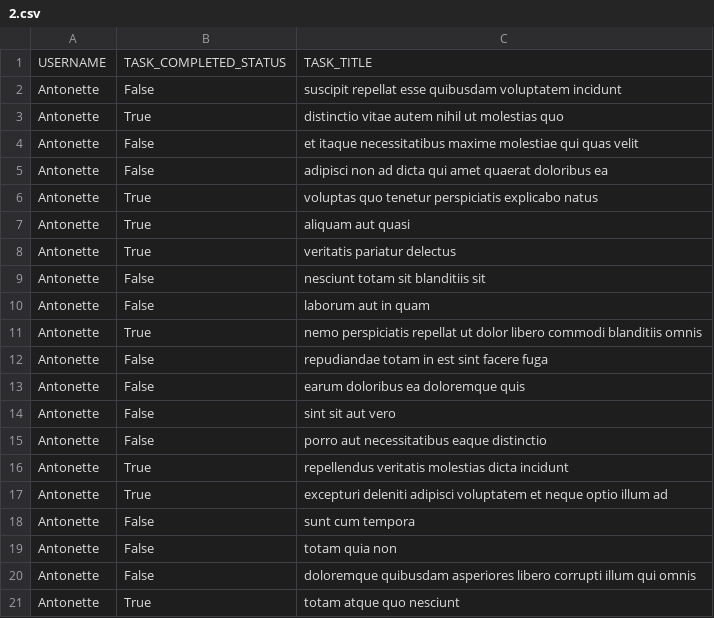
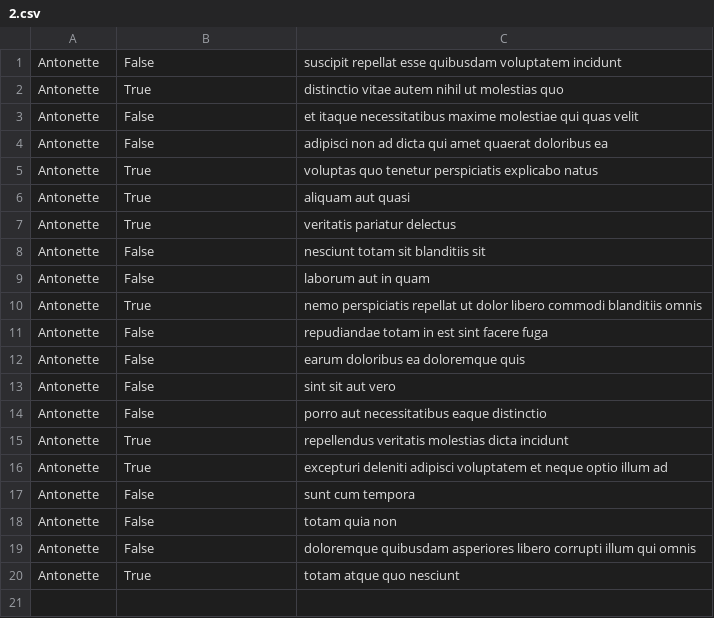
Before and after one commit to SaidLamghari/alx-system_engineering-devops, a CSV file: 0x15-api/2.csv, drawn as a sheet.

```diff
--- a/0x15-api/2.csv
+++ b/0x15-api/2.csv
@@ -1,2 +1 @@
-USERNAME,TASK_COMPLETED_STATUS,TASK_TITLE
 Antonette,False,suscipit repellat esse quibusdam voluptatem incidunt
```
Also changed, not shown: 1 other file.
